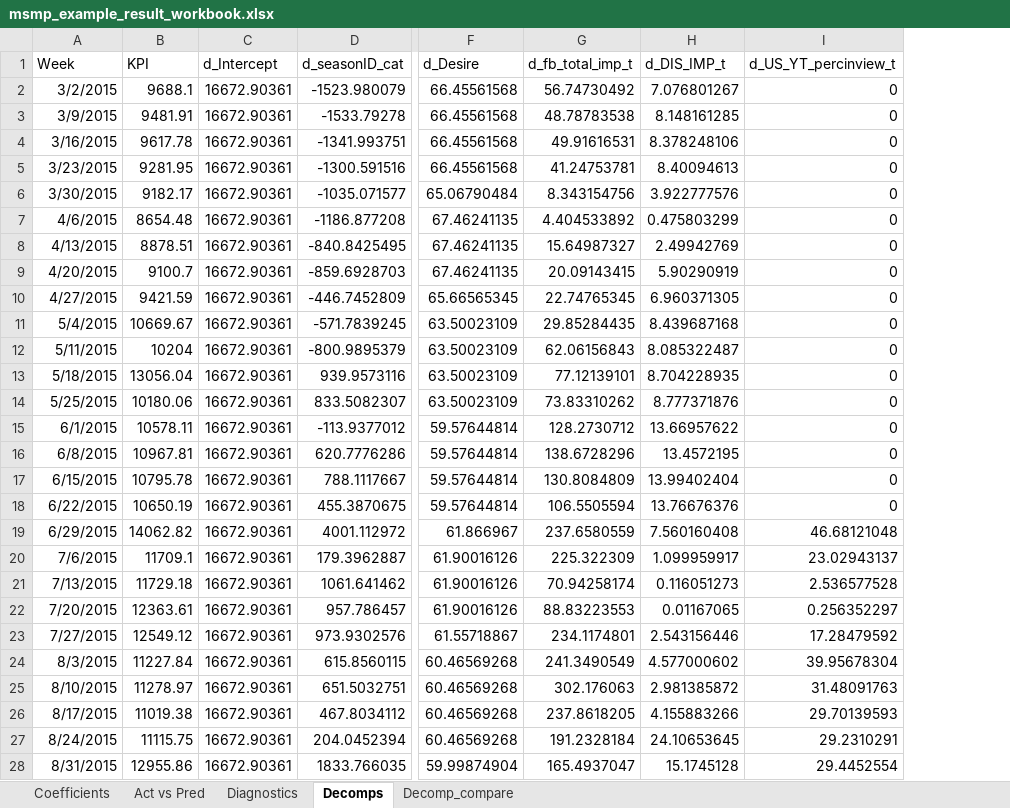
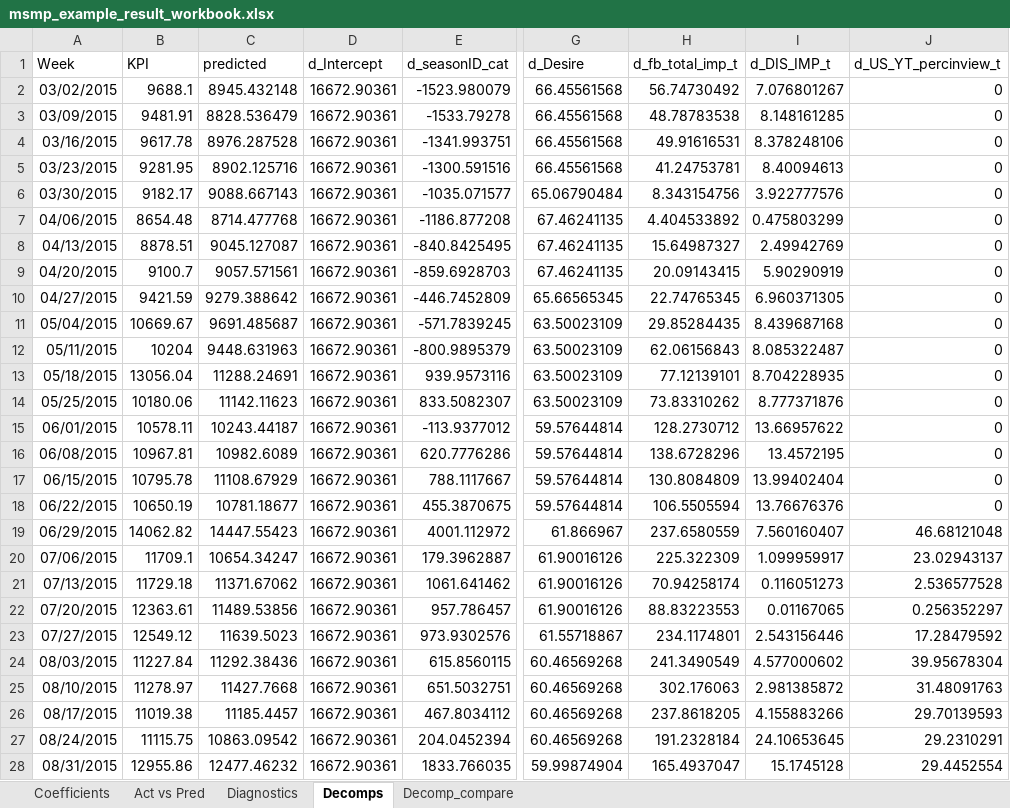
Before and after one commit to omgchdata/mmm_usa_codebase, an Excel workbook: msmp_example/output/msmp_example_result_workbook.xlsx, sheet Decomps, drawn as a sheet; only a part is shown, gaps mark what is left out; values as stored, in another font and other column widths than the file's, no borders; addresses are those after the commit; the diff covers the shown part only; the diff names each change by its address in the sheet, - before the commit and + after, or states it on an @@ line.

```diff
--- a/msmp_example/output/msmp_example_result_workbook.xlsx (sheet Decomps)
+++ b/msmp_example/output/msmp_example_result_workbook.xlsx (sheet Decomps)
+column C (predicted), rows 2-28: 8945.432148 | 8828.536479 | 8976.287528 | 8902.125716 | 9088.667143 | 8714.477768 | 9045.127087 | 9057.571561 | 9279.388642 | 9691.485687 | 9448.631963 | 11288.24691 | 11142.11623 | 10243.44187 | 10982.6089 | 11108.67929 | 10781.18677 | 14447.55423 | 10654.34247 | 11371.67062 | 11489.53856 | 11639.5023 | 11292.38436 | 11427.7668 | 11185.4457 | 10863.09542 | 12477.46232
-A2 (Week): 3/2/2015
+A2 (Week): 03/02/2015
-A3 (Week): 3/9/2015
+A3 (Week): 03/09/2015
-A4 (Week): 3/16/2015
+A4 (Week): 03/16/2015
-A5 (Week): 3/23/2015
+A5 (Week): 03/23/2015
-A6 (Week): 3/30/2015
+A6 (Week): 03/30/2015
-A7 (Week): 4/6/2015
+A7 (Week): 04/06/2015
-A8 (Week): 4/13/2015
+A8 (Week): 04/13/2015
-A9 (Week): 4/20/2015
+A9 (Week): 04/20/2015
-A10 (Week): 4/27/2015
+A10 (Week): 04/27/2015
-A11 (Week): 5/4/2015
+A11 (Week): 05/04/2015
-A12 (Week): 5/11/2015
+A12 (Week): 05/11/2015
-A13 (Week): 5/18/2015
+A13 (Week): 05/18/2015
-A14 (Week): 5/25/2015
+A14 (Week): 05/25/2015
-A15 (Week): 6/1/2015
+A15 (Week): 06/01/2015
-A16 (Week): 6/8/2015
+A16 (Week): 06/08/2015
-A17 (Week): 6/15/2015
+A17 (Week): 06/15/2015
-A18 (Week): 6/22/2015
+A18 (Week): 06/22/2015
-A19 (Week): 6/29/2015
+A19 (Week): 06/29/2015
-I19 (d_DIS_IMP_t): 7.560160408
+I19 (d_DIS_IMP_t): 7.560160407
-A20 (Week): 7/6/2015
+A20 (Week): 07/06/2015
-A21 (Week): 7/13/2015
+A21 (Week): 07/13/2015
-A22 (Week): 7/20/2015
+A22 (Week): 07/20/2015
-A23 (Week): 7/27/2015
+A23 (Week): 07/27/2015
-A24 (Week): 8/3/2015
+A24 (Week): 08/03/2015
-A25 (Week): 8/10/2015
+A25 (Week): 08/10/2015
-A26 (Week): 8/17/2015
+A26 (Week): 08/17/2015
-A27 (Week): 8/24/2015
+A27 (Week): 08/24/2015
-A28 (Week): 8/31/2015
+A28 (Week): 08/31/2015
```
Also changed, not shown: 64 edited cells elsewhere in this sheet, sheet Act vs Pred, sheet Decomp_compare, 6 other files.
